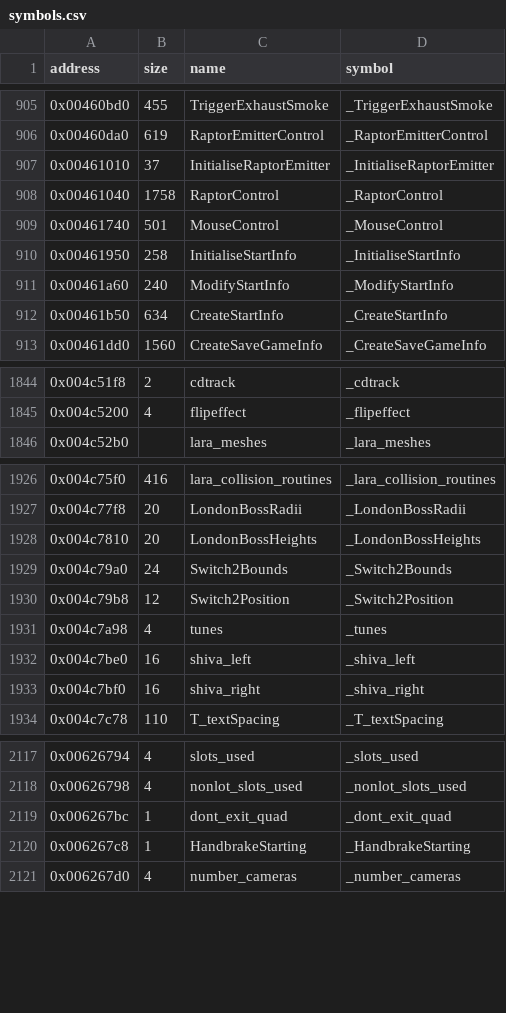
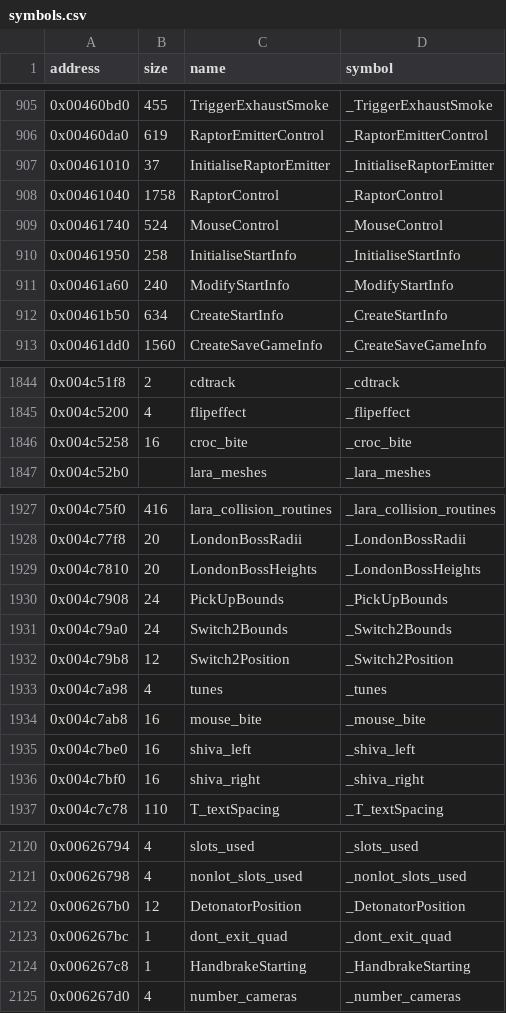
Before and after one commit to LostArtefacts/tr03, a CSV file: config/symbols.csv, drawn as a sheet; only a part is shown, gaps mark what is left out.

Commit message:
Decompile CrocControl (0x4234f0)

```diff
--- a/config/symbols.csv
+++ b/config/symbols.csv
@@ -908,3 +908,3 @@ address,size,name,symbol
 0x00461040,1758,RaptorControl,_RaptorControl
-0x00461740,501,MouseControl,_MouseControl
+0x00461740,524,MouseControl,_MouseControl
 0x00461950,258,InitialiseStartInfo,_InitialiseStartInfo
@@ -1845,2 +1845,3 @@ address,size,name,symbol
 0x004c5200,4,flipeffect,_flipeffect
+0x004c5258,16,croc_bite,_croc_bite
 0x004c52b0,,lara_meshes,_lara_meshes
@@ -1928,2 +1929,3 @@ address,size,name,symbol
 0x004c7810,20,LondonBossHeights,_LondonBossHeights
+0x004c7908,24,PickUpBounds,_PickUpBounds
 0x004c79a0,24,Switch2Bounds,_Switch2Bounds
@@ -1931,2 +1933,3 @@ address,size,name,symbol
 0x004c7a98,4,tunes,_tunes
+0x004c7ab8,16,mouse_bite,_mouse_bite
 0x004c7be0,16,shiva_left,_shiva_left
@@ -2118,2 +2121,3 @@ address,size,name,symbol
 0x00626798,4,nonlot_slots_used,_nonlot_slots_used
+0x006267b0,12,DetonatorPosition,_DetonatorPosition
 0x006267bc,1,dont_exit_quad,_dont_exit_quad
```
Also changed, not shown: 2 other files.
